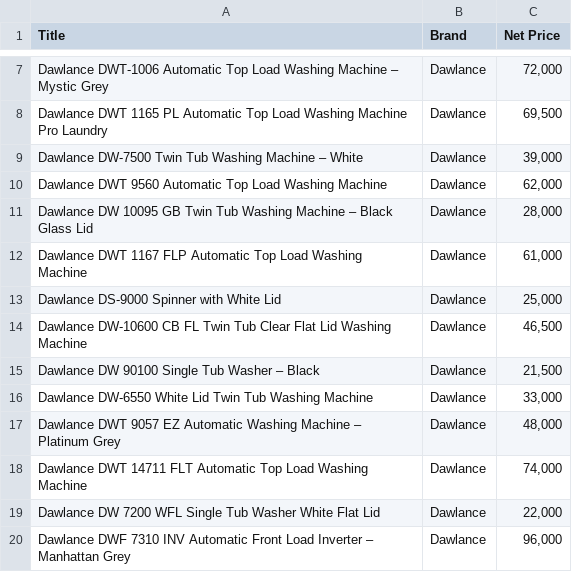
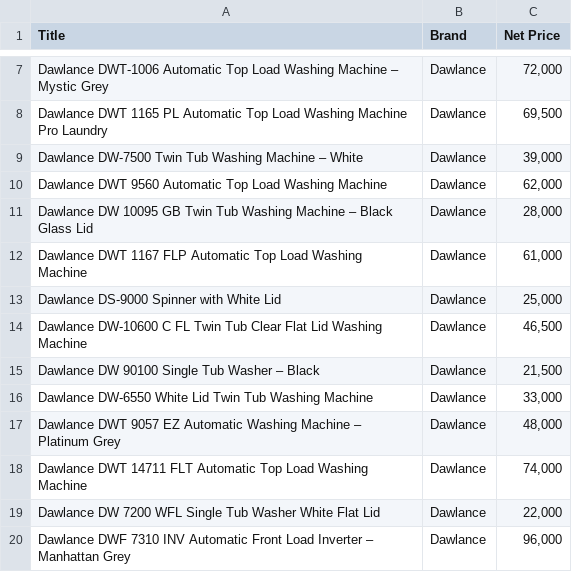
Before and after one commit to hassanwaheedali/dynamic-repricing-engine, a CSV file: data/inputs/Washing Machines/dawlance.csv, drawn as a sheet; only a part is shown, gaps mark what is left out; the diff names each change by its address in the sheet, - before the commit and + after, or states it on an @@ line.

```diff
--- a/data/inputs/Washing Machines/dawlance.csv
+++ b/data/inputs/Washing Machines/dawlance.csv
-A14 (Title): Dawlance DW-10600 CB FL Twin…
+A14 (Title): Dawlance DW-10600 C FL Twin…
```
Also changed, not shown: data/inputs/Washing Machines/haier.csv, 9 other files.
